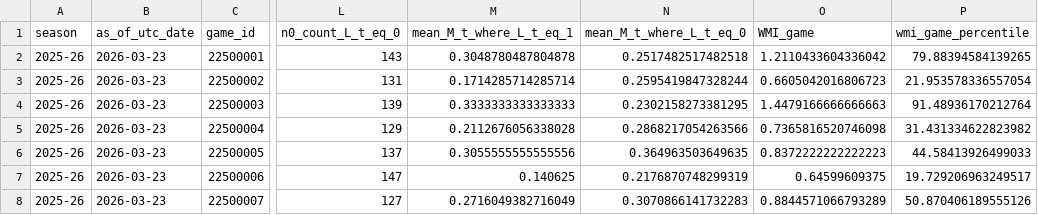
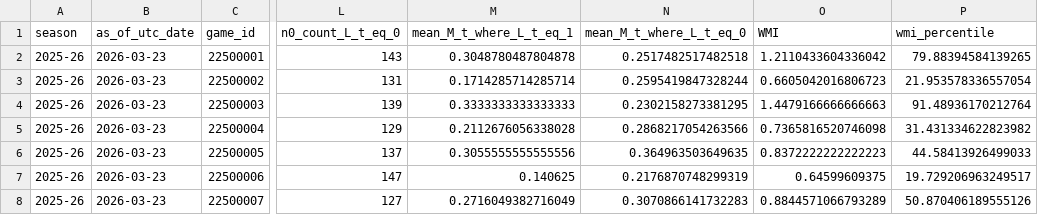
Before and after one commit to ryankalfus/nba-whistle-momentum-index, a CSV file: wmi_games_2025_26_asof_2026_03_23.csv, drawn as a sheet; only a part is shown, gaps mark what is left out; the diff names each change by its address in the sheet, - before the commit and + after, or states it on an @@ line.

```diff
--- a/wmi_games_2025_26_asof_2026_03_23.csv
+++ b/wmi_games_2025_26_asof_2026_03_23.csv
-O1: WMI_game
+O1: WMI
-P1: wmi_game_percentile
+P1: wmi_percentile
```
Also changed, not shown: wmi_distribution_2020_21_to_2025_26_summary.csv, 27 other files.
